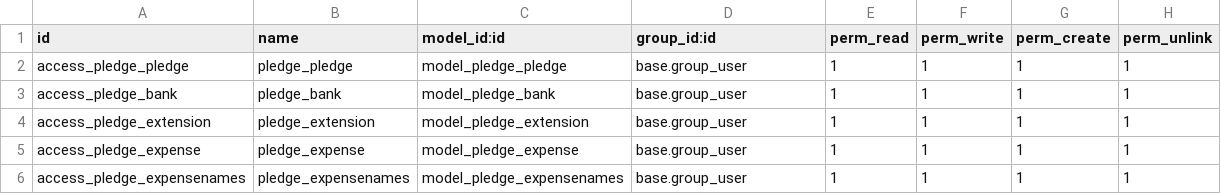
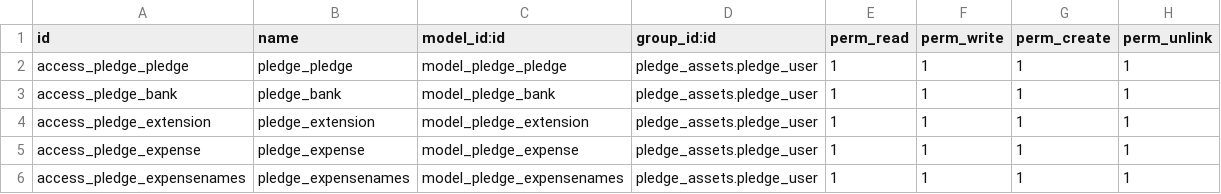
Before and after one commit to intpath/pledge-assets, a CSV file: security/ir.model.access.csv, drawn as a sheet.

Commit message:
added user group

```diff
--- a/security/ir.model.access.csv
+++ b/security/ir.model.access.csv
@@ -1,6 +1,6 @@
 id,name,model_id:id,group_id:id,perm_read,perm_write,perm_create,perm_unlink
-access_pledge_pledge,pledge_pledge,model_pledge_pledge,base.group_user,1,1,1,1
-access_pledge_bank,pledge_bank,model_pledge_bank,base.group_user,1,1,1,1
-access_pledge_extension,pledge_extension,model_pledge_extension,base.group_user,1,1,1,1
-access_pledge_expense,pledge_expense,model_pledge_expense,base.group_user,1,1,1,1
-access_pledge_expensenames,pledge_expensenames,model_pledge_expensenames,base.group_user,1,1,1,1
+access_pledge_pledge,pledge_pledge,model_pledge_pledge,pledge_assets.pledge_user,1,1,1,1
+access_pledge_bank,pledge_bank,model_pledge_bank,pledge_assets.pledge_user,1,1,1,1
+access_pledge_extension,pledge_extension,model_pledge_extension,pledge_assets.pledge_user,1,1,1,1
+access_pledge_expense,pledge_expense,model_pledge_expense,pledge_assets.pledge_user,1,1,1,1
+access_pledge_expensenames,pledge_expensenames,model_pledge_expensenames,pledge_assets.pledge_user,1,1,1,1
```
Also changed, not shown: 8 other files.
